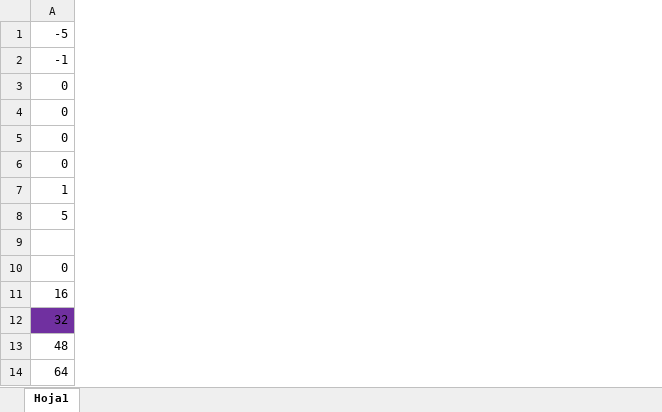
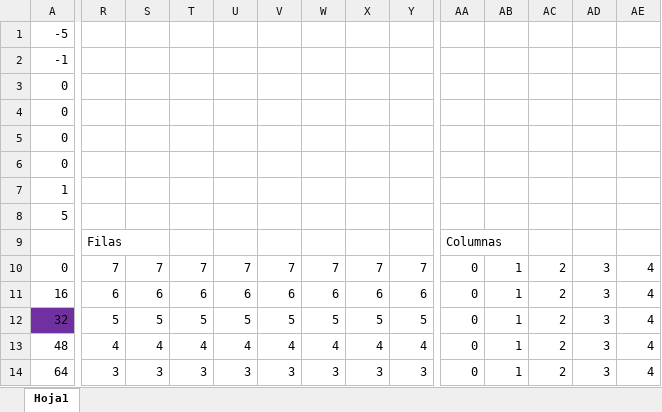
Before and after one commit to dannyperichlara/orobaschess, an Excel workbook: orobas/0x88.xlsx, sheet Hoja1, drawn as a sheet; only a part is shown, gaps mark what is left out; values as stored, in another font and other column widths than the file's, no borders; conditional formats not drawn; rows hold the shown columns only; the diff covers the shown part only; the diff names each change by its address in the sheet, - before the commit and + after, or states it on an @@ line.

```diff
--- a/orobas/0x88.xlsx (sheet Hoja1)
+++ b/orobas/0x88.xlsx (sheet Hoja1)
+column R, rows 9-14: Filas | 7 | 6 | 5 | 4 | 3
+column S, rows 10-14: 7 | 6 | 5 | 4 | 3
+column T, rows 10-14: 7 | 6 | 5 | 4 | 3
+column U, rows 10-14: 7 | 6 | 5 | 4 | 3
+column V, rows 10-14: 7 | 6 | 5 | 4 | 3
+column W, rows 10-14: 7 | 6 | 5 | 4 | 3
+column X, rows 10-14: 7 | 6 | 5 | 4 | 3
+column Y, rows 10-14: 7 | 6 | 5 | 4 | 3
+column AA, rows 9-14: Columnas | 0 | 0 | 0 | 0 | 0
+column AB, rows 10-14: all 1
+column AC, rows 10-14: all 2
+column AD, rows 10-14: all 3
+column AE, rows 10-14: all 4
-row 9: (empty)
+row 9:  | Filas |  |  |  |  |  |  |  | Columnas
```
Also changed, not shown: 5 added columns elsewhere in this sheet, 3 other files.
